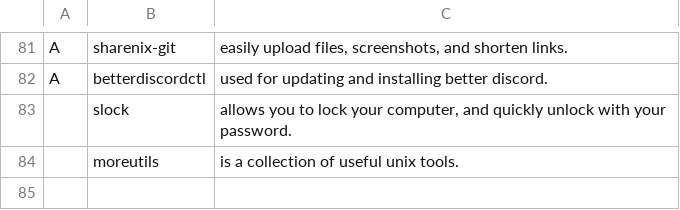
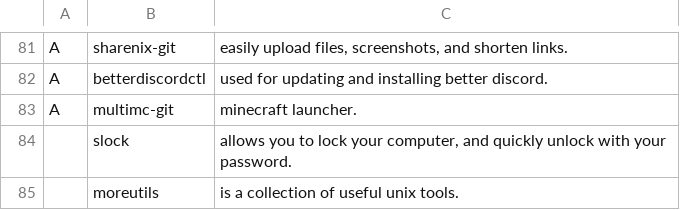
Before and after one commit to elwolf6/LARBS, a CSV file: progs.csv, drawn as a sheet; only a part is shown, gaps mark what is left out.

Commit message:
Update progs.csv

```diff
--- a/progs.csv
+++ b/progs.csv
@@ -82,2 +82,3 @@ A,sharenix-git,"easily upload files, screenshots, and shorten links."
 A,betterdiscordctl,"used for updating and installing better discord."
+A,multimc-git,"minecraft launcher."
 ,slock,"allows you to lock your computer, and quickly unlock with your password."
```
